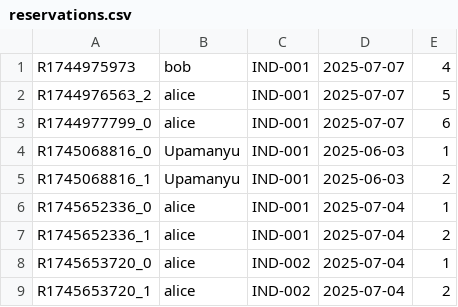
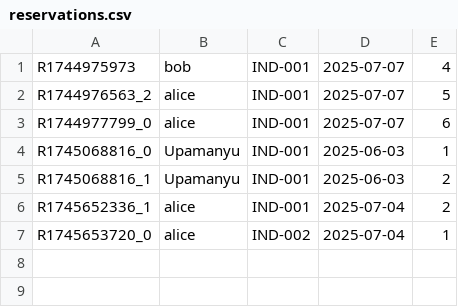
Before and after one commit to A-nirvana/FastFlights, a CSV file: data/reservations.csv, drawn as a sheet; the diff names each change by its address in the sheet, - before the commit and + after, or states it on an @@ line.

```diff
--- a/data/reservations.csv
+++ b/data/reservations.csv
-row 6: R1745652336_0 | alice | IND-001 | 2025-07-04 | 1
-row 9: R1745653720_1 | alice | IND-002 | 2025-07-04 | 2
```
Also changed, not shown: 5 other files.
